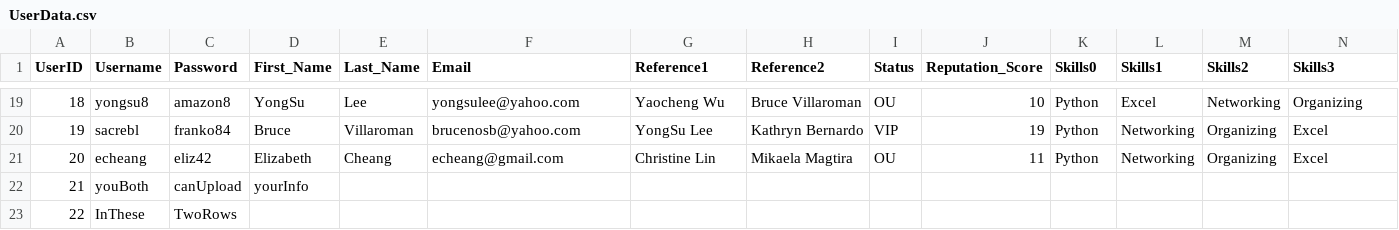
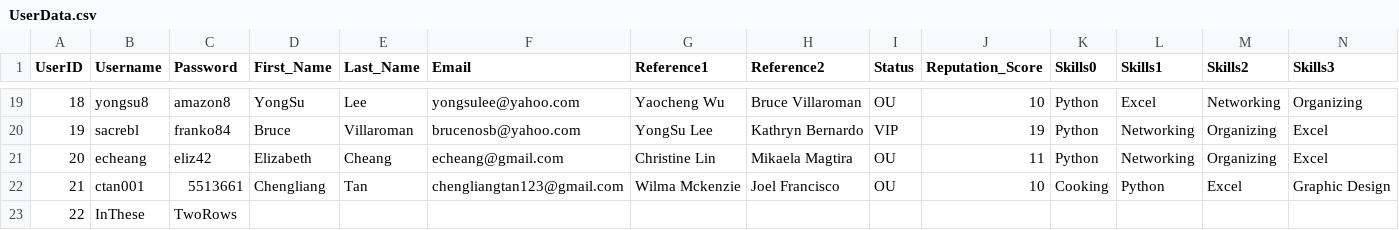
Before and after one commit to ctan01/CSC322Project, a CSV file: UserData.csv, drawn as a sheet; only a part is shown, gaps mark what is left out; the diff covers the shown part only; the diff names each change by its address in the sheet, - before the commit and + after, or states it on an @@ line.

Commit message:
Update UserData.csv

```diff
--- a/UserData.csv
+++ b/UserData.csv
-B22 (Username): youBoth
+B22 (Username): ctan001
-C22 (Password): canUpload
+C22 (Password): 5513661
-D22 (First_Name): yourInfo
+D22 (First_Name): Chengliang
-E22 (Last_Name): (empty)
+E22 (Last_Name): Tan
-F22 (Email): (empty)
+F22 (Email): chengliangtan123@gmail.com
-G22 (Reference1): (empty)
+G22 (Reference1): Wilma Mckenzie
-H22 (Reference2): (empty)
+H22 (Reference2): Joel Francisco
-I22 (Status): (empty)
+I22 (Status): OU
-J22 (Reputation_Score): (empty)
+J22 (Reputation_Score): 10
-K22 (Skills0): (empty)
+K22 (Skills0): Cooking
-L22 (Skills1): (empty)
+L22 (Skills1): Python
-M22 (Skills2): (empty)
+M22 (Skills2): Excel
-N22 (Skills3): (empty)
+N22 (Skills3): Graphic Design
```
Also changed, not shown: 6 edited cells elsewhere in this file.
